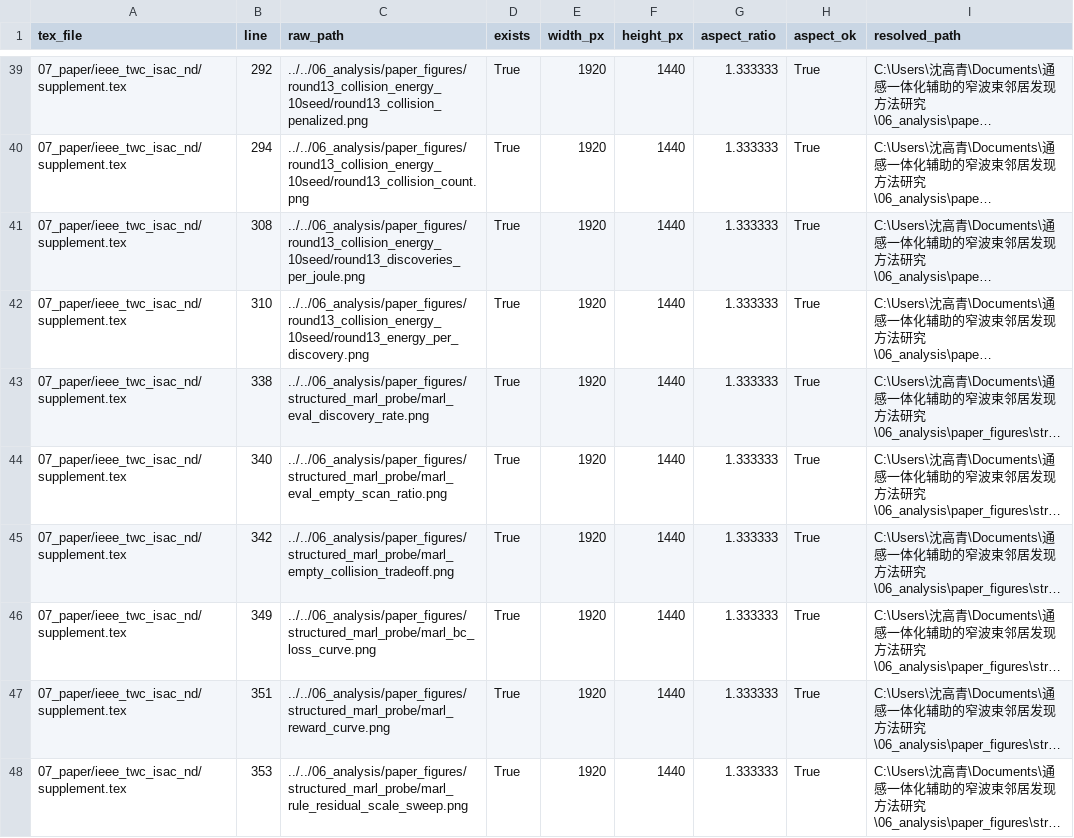
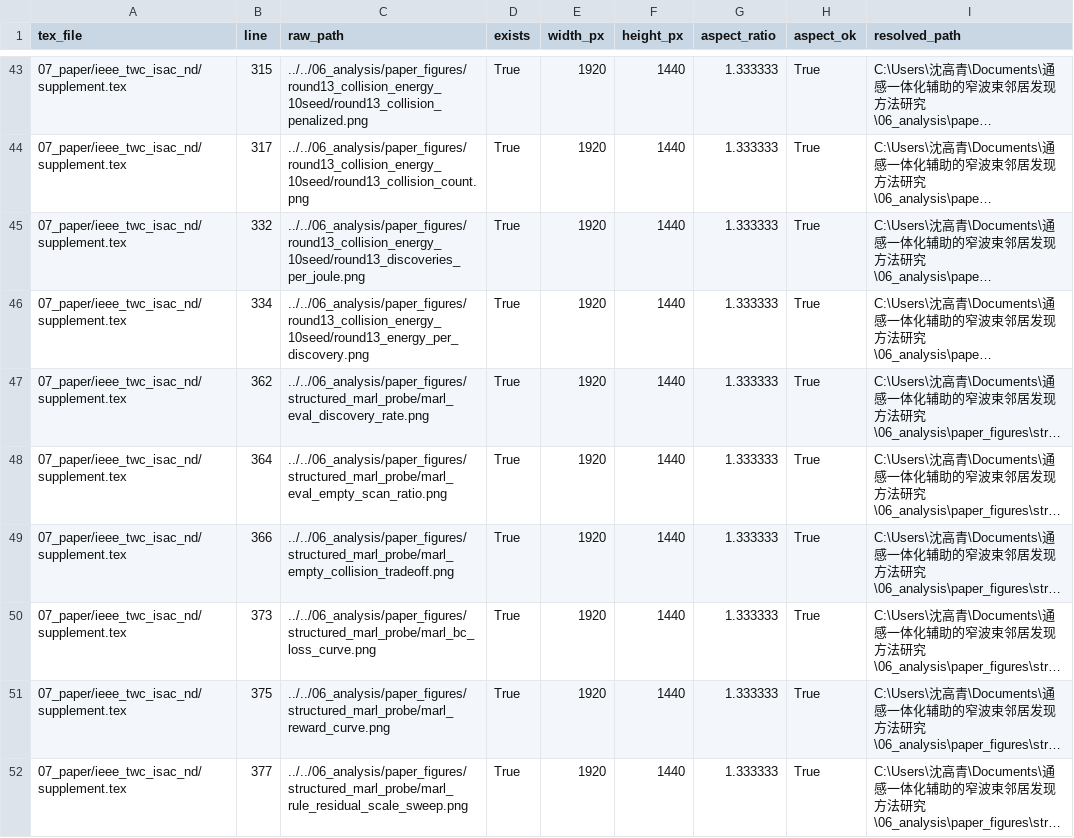
Before and after one commit to nuaasgq/ISAC-Neighbor-Discovery, a CSV file: 06_analysis/paper_figure_integrity_audit_20260705.csv, drawn as a sheet; only a part is shown, gaps mark what is left out; long unchanged cells end in …; addresses are those after the commit; the diff covers the shown part only; the diff names each change by its address in the sheet, - before the commit and + after, or states it on an @@ line.

```diff
--- a/06_analysis/paper_figure_integrity_audit_20260705.csv
+++ b/06_analysis/paper_figure_integrity_audit_20260705.csv
-B43 (line): 292
+B43 (line): 315
-B44 (line): 294
+B44 (line): 317
-B45 (line): 308
+B45 (line): 332
-B46 (line): 310
+B46 (line): 334
-B47 (line): 338
+B47 (line): 362
-B48 (line): 340
+B48 (line): 364
-B49 (line): 342
+B49 (line): 366
-B50 (line): 349
+B50 (line): 373
-B51 (line): 351
+B51 (line): 375
-B52 (line): 353
+B52 (line): 377
```
Also changed, not shown: 5 added rows, 1 removed row and 58 edited cells elsewhere in this file, 43 other files.
